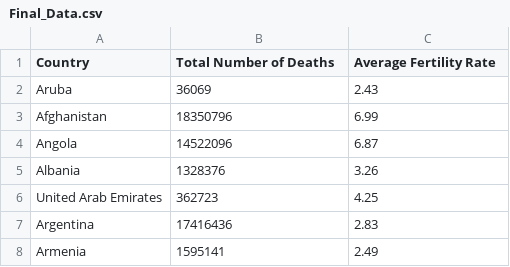
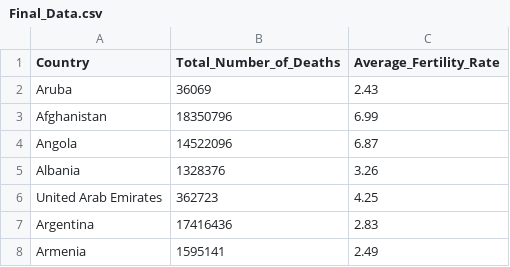
Before and after one commit to polinaprinii/Data-Intensive-Architecture-Final-Project, a CSV file: Data_Intensive_Architectures/Output/Final_Data.csv, drawn as a sheet; only a part is shown.

```diff
--- a/Data_Intensive_Architectures/Output/Final_Data.csv
+++ b/Data_Intensive_Architectures/Output/Final_Data.csv
@@ -1,2 +1,2 @@
-Country,Total Number of Deaths,Average Fertility Rate
+Country,Total_Number_of_Deaths,Average_Fertility_Rate
 Aruba,36069,2.43
```
Also changed, not shown: 3 other files.
